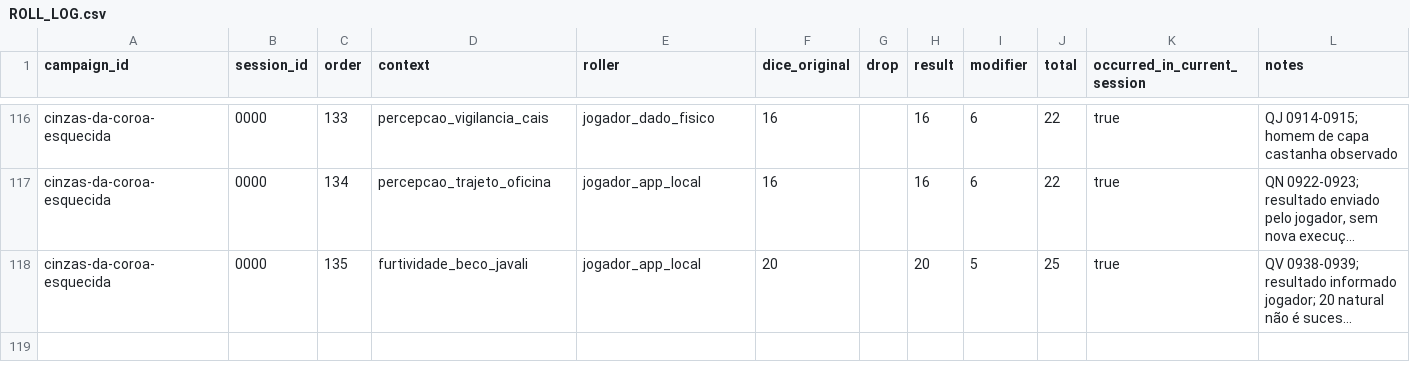
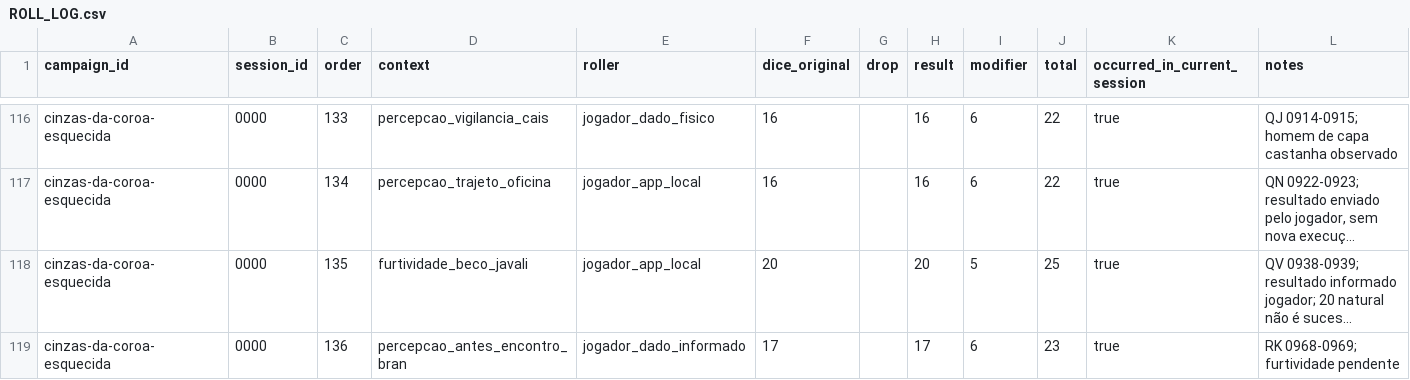
Before and after one commit to lucasonofresantos-ux/dnd-campanha, a CSV file: campaigns/cinzas-da-coroa-esquecida/dice/ROLL_LOG.csv, drawn as a sheet; only a part is shown, gaps mark what is left out; long unchanged cells end in …; the diff names each change by its address in the sheet, - before the commit and + after, or states it on an @@ line.

Commit message:
Sincronizar RK, Percepção e Furtividade pendente

```diff
--- a/campaigns/cinzas-da-coroa-esquecida/dice/ROLL_LOG.csv
+++ b/campaigns/cinzas-da-coroa-esquecida/dice/ROLL_LOG.csv
+row 119: cinzas-da-coroa-esquecida | 0000 | 136 | percepcao_antes_encontro_bran | jogador_dado_informado | 17 |  | 17 | 6 | 23 | true | RK 0968-0969; furtividade pendente
```
